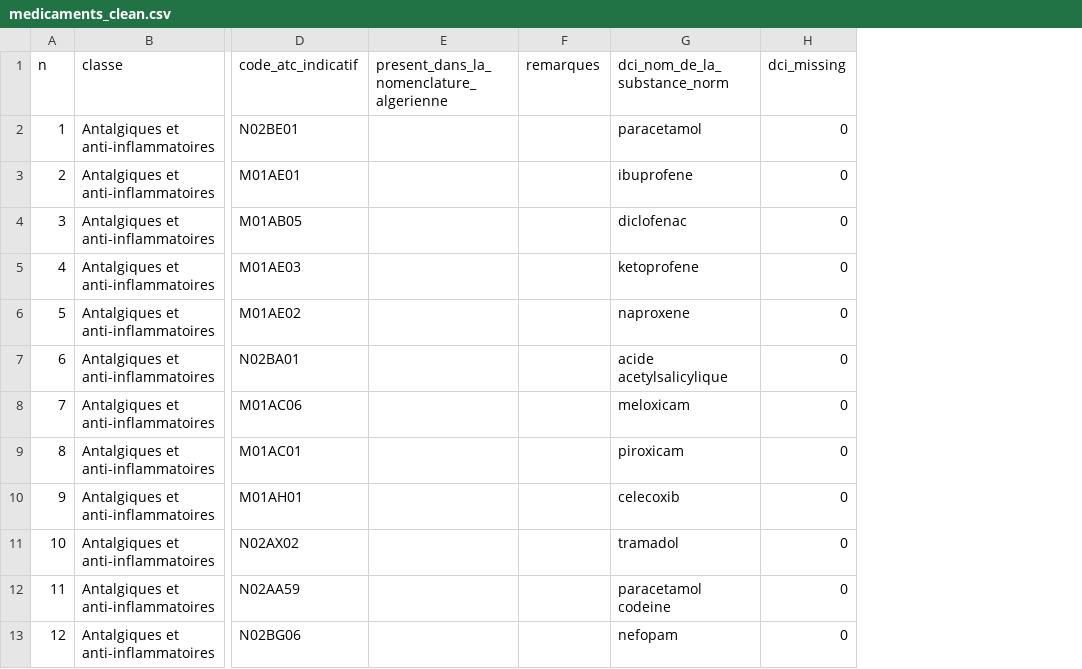
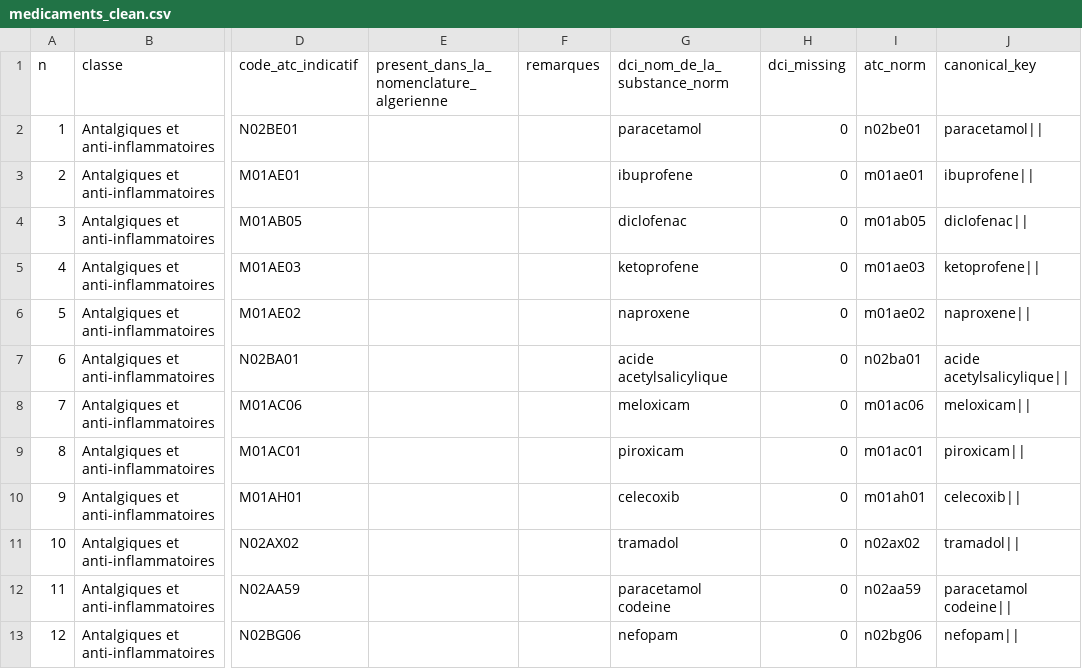
Before and after one commit to lynabenmelit/pharma, a CSV file: data/medicaments_clean.csv, drawn as a sheet; only a part is shown, gaps mark what is left out; the diff names each change by its address in the sheet, - before the commit and + after, or states it on an @@ line.

Commit message:
Refactor normalization logic and enhance medicine resolver with canonical key generation; update documentation and tests

```diff
--- a/data/medicaments_clean.csv
+++ b/data/medicaments_clean.csv
+column I (atc_norm), rows 2-13: n02be01 | m01ae01 | m01ab05 | m01ae03 | m01ae02 | n02ba01 | m01ac06 | m01ac01 | m01ah01 | n02ax02 | n02aa59 | n02bg06
+column J (canonical_key), rows 2-13: paracetamol|| | ibuprofene|| | diclofenac|| | ketoprofene|| | naproxene|| | acide acetylsalicylique|| | meloxicam|| | piroxicam|| | celecoxib|| | tramadol|| | paracetamol codeine|| | nefopam||
```
Also changed, not shown: 7 other files.
